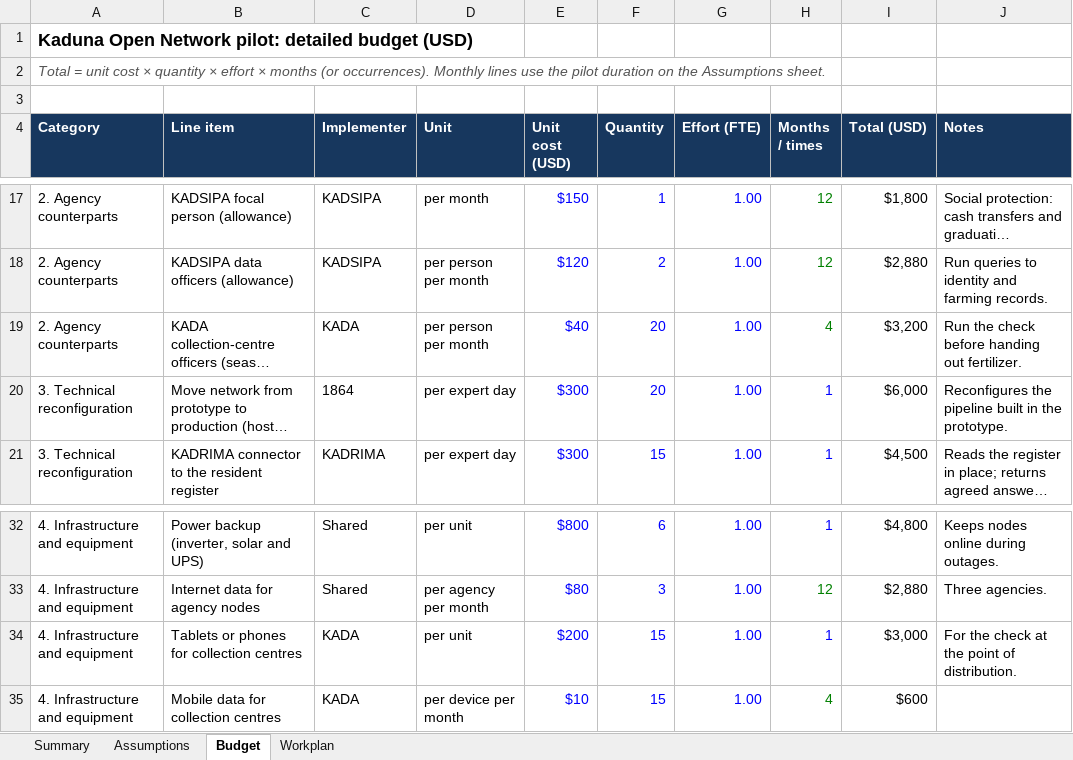
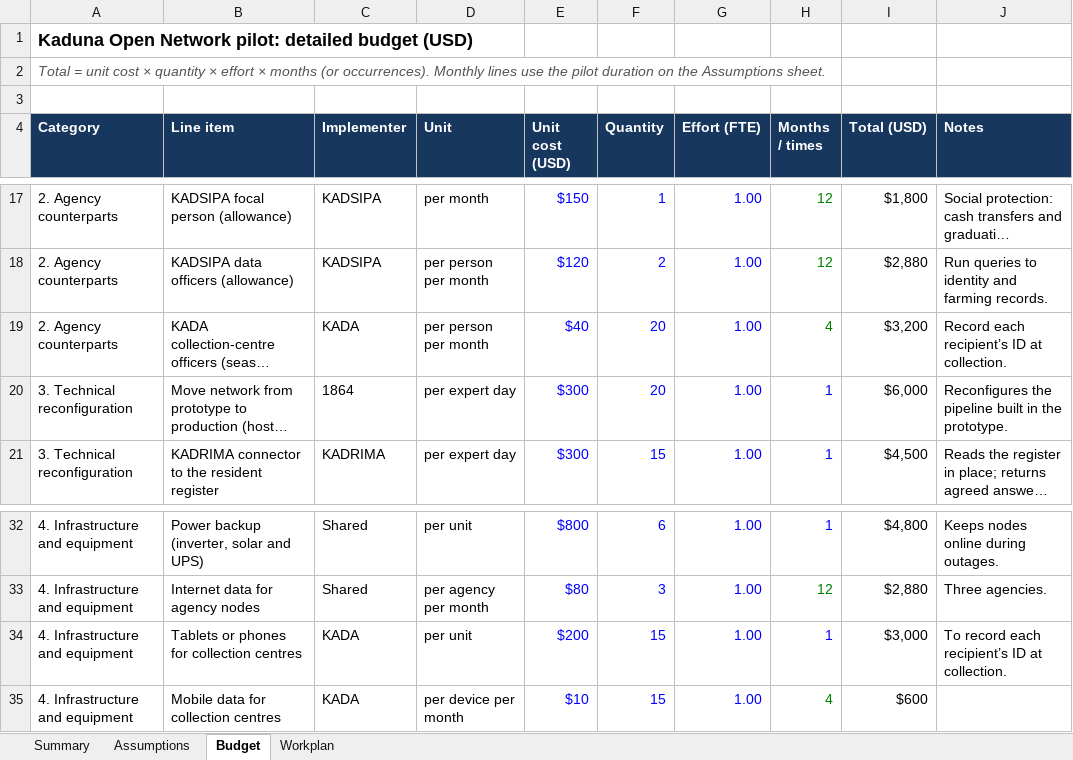
Before and after one commit to abiola1864/excel-walkthroug, an Excel workbook: Kaduna_Pilot_Budget.xlsx, sheet Budget, drawn as a sheet; only a part is shown, gaps mark what is left out; long unchanged cells end in …; values as stored, in another font and other column widths than the file's, no borders; the diff names each change by its address in the sheet, - before the commit and + after, or states it on an @@ line.

Commit message:
Dated budget and workplan

```diff
--- a/Kaduna_Pilot_Budget.xlsx (sheet Budget)
+++ b/Kaduna_Pilot_Budget.xlsx (sheet Budget)
-J19 (Notes): Run the check before handing out fertilizer.
+J19 (Notes): Record each recipient’s ID at collection.
-J34 (Notes): For the check at the point of distribution.
+J34 (Notes): To record each recipient’s ID at collection.
```
Also changed, not shown: sheet Workplan, sheet Assumptions, sheet Summary.
